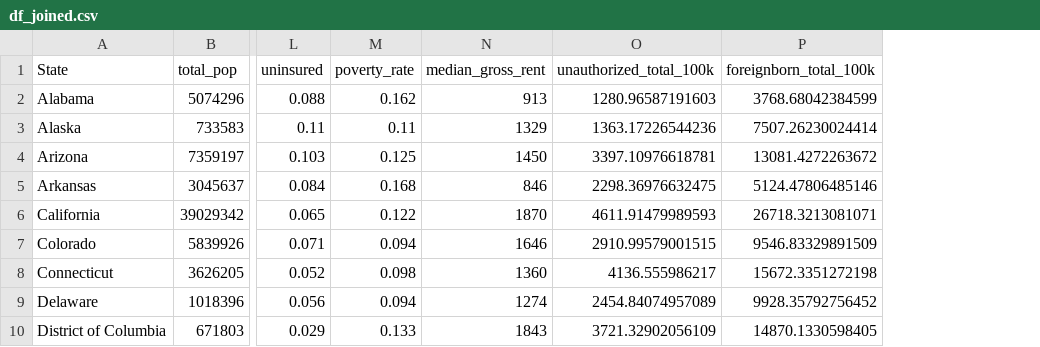
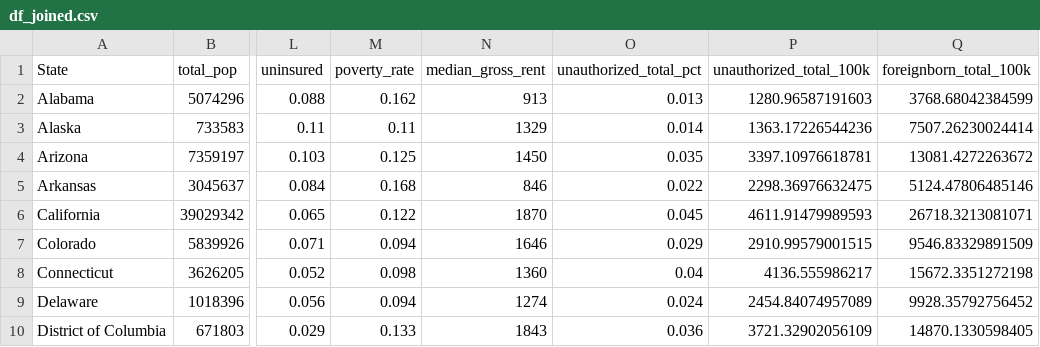
Before and after one commit to nabel99/thesis-code, a CSV file: data/df_joined.csv, drawn as a sheet; only a part is shown, gaps mark what is left out; the diff names each change by its address in the sheet, - before the commit and + after, or states it on an @@ line.

```diff
--- a/data/df_joined.csv
+++ b/data/df_joined.csv
+column O (unauthorized_total_pct), rows 2-10: 0.013 | 0.014 | 0.035 | 0.022 | 0.045 | 0.029 | 0.04 | 0.024 | 0.036
```
Also changed, not shown: 4 other files.
